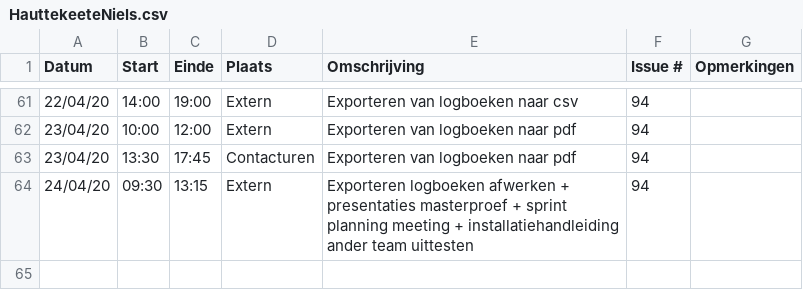
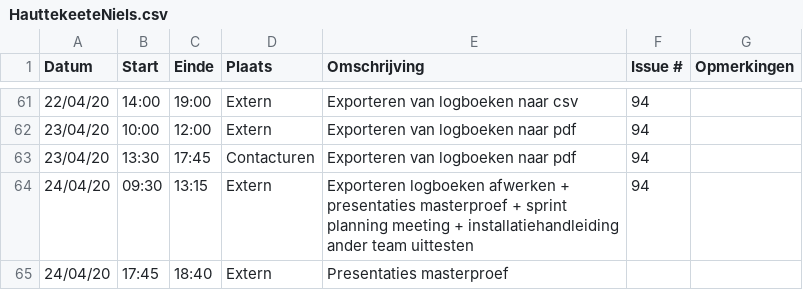
Before and after one commit to philipkukoba/Bachelors-Dissertation-DroneWebApp, a CSV file: logboeken/HauttekeeteNiels.csv, drawn as a sheet; only a part is shown, gaps mark what is left out.

Commit message:
Update HauttekeeteNiels.csv

```diff
--- a/logboeken/HauttekeeteNiels.csv
+++ b/logboeken/HauttekeeteNiels.csv
@@ -64 +64,2 @@ Datum,Start,Einde,Plaats,Omschrijving,Issue #,Opmerkingen
 24/04/20,09:30,13:15,Extern,Exporteren logboeken afwerken + presentaties masterproef + sprint planning meeting + installatiehandleiding ander team uittesten,94,
+24/04/20,17:45,18:40,Extern,Presentaties masterproef,,
```
